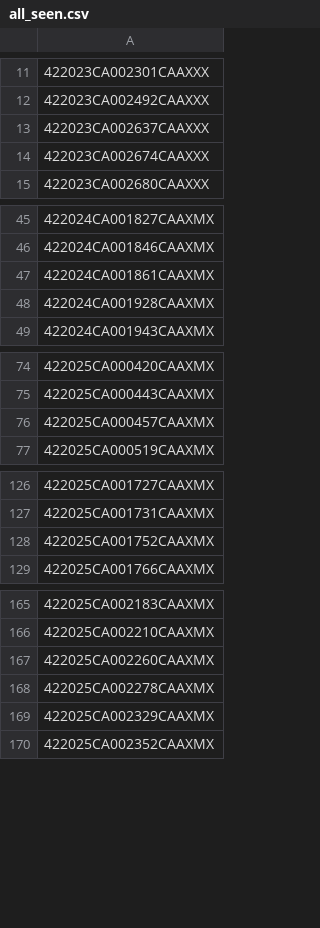
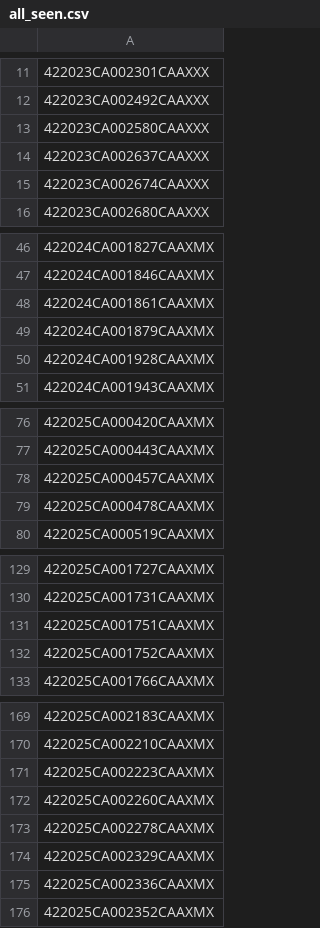
Before and after one commit to figlesias7/realforeclose-marion, a CSV file: data/all_seen.csv, drawn as a sheet; only a part is shown, gaps mark what is left out.

```diff
--- a/data/all_seen.csv
+++ b/data/all_seen.csv
@@ -12,2 +12,3 @@
 422023CA002492CAAXXX
+422023CA002580CAAXXX
 422023CA002637CAAXXX
@@ -47,2 +48,3 @@
 422024CA001861CAAXMX
+422024CA001879CAAXMX
 422024CA001928CAAXMX
@@ -76,2 +78,3 @@
 422025CA000457CAAXMX
+422025CA000478CAAXMX
 422025CA000519CAAXMX
@@ -127,2 +130,3 @@
 422025CA001731CAAXMX
+422025CA001751CAAXMX
 422025CA001752CAAXMX
@@ -166,2 +170,3 @@
 422025CA002210CAAXMX
+422025CA002223CAAXMX
 422025CA002260CAAXMX
@@ -169,2 +174,3 @@
 422025CA002329CAAXMX
+422025CA002336CAAXMX
 422025CA002352CAAXMX
```
Also changed, not shown: data/event_log.csv, 3 other files.
